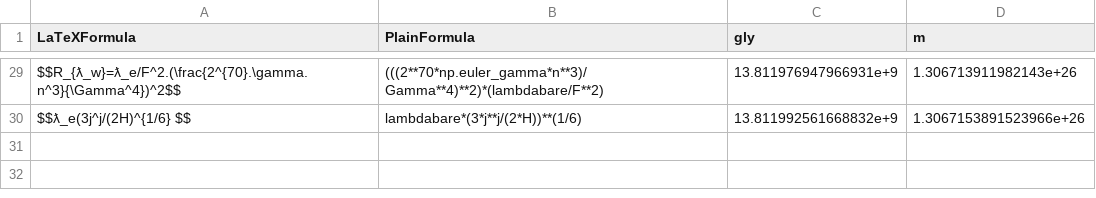
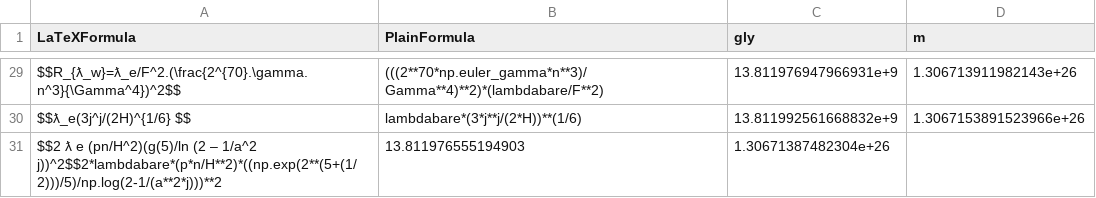
Before and after one commit to LaGuer/hubble-table, a CSV file: hubble-table.csv, drawn as a sheet; only a part is shown, gaps mark what is left out.

Commit message:
Update hubble-table.csv

```diff
--- a/hubble-table.csv
+++ b/hubble-table.csv
@@ -30 +30,2 @@ $$R_{ƛ_w}=ƛ_e/F^2.(\frac{2^{70}.\gamma.n^3}{\Gamma^4})^2$$, (((2**70*np.euler_
 $$ƛ_e(3j^j/(2H)^{1/6} $$, lambdabare*(3*j**j/(2*H))**(1/6), 13.811992561668832e+9, 1.3067153891523966e+26
+$$2 ƛ e (pn/H^2)(g(5)/ln (2 – 1/a^2 j))^2$$2*lambdabare*(p*n/H**2)*((np.exp(2**(5+(1/2)))/5)/np.log(2-1/(a**2*j)))**2, 13.811976555194903, 1.30671387482304e+26
```
